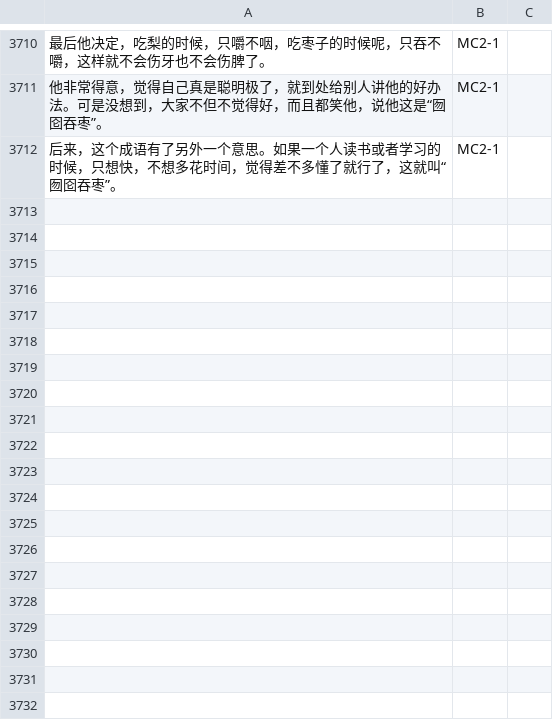
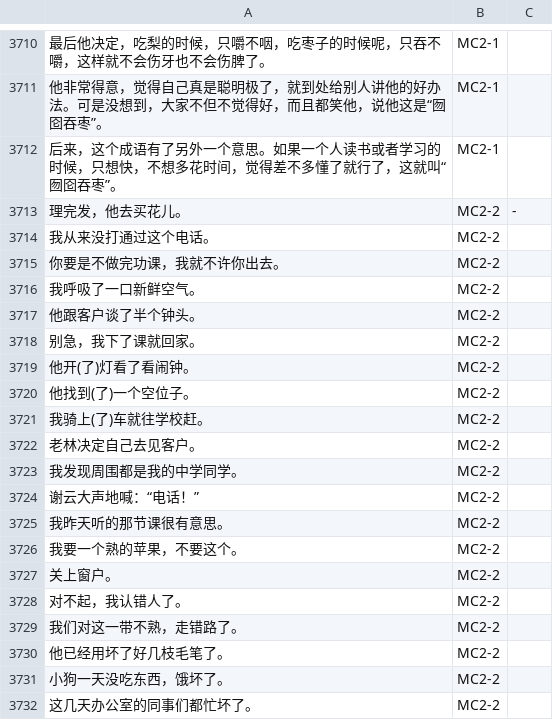
Before and after one commit to jdwebdev/chinois, a TSV file: tsv/NZH - 当代中文 例子.tsv, drawn as a sheet; only a part is shown, gaps mark what is left out; the diff covers the shown part only; the diff names each change by its address in the sheet, - before the commit and + after, or states it on an @@ line.

```diff
--- a/tsv/NZH - 当代中文 例子.tsv
+++ b/tsv/NZH - 当代中文 例子.tsv
+row 3713: 理完发，他去买花儿。 | MC2-2 | -
+row 3714: 我从来没打通过这个电话。 | MC2-2
+row 3715: 你要是不做完功课，我就不许你出去。 | MC2-2
+row 3716: 我呼吸了一口新鲜空气。 | MC2-2
+row 3717: 他跟客户谈了半个钟头。 | MC2-2
+row 3718: 别急，我下了课就回家。 | MC2-2
+row 3719: 他开(了)灯看了看闹钟。 | MC2-2
+row 3720: 他找到(了)一个空位子。 | MC2-2
+row 3721: 我骑上(了)车就往学校赶。 | MC2-2
+row 3722: 老林决定自己去见客户。 | MC2-2
+row 3723: 我发现周围都是我的中学同学。 | MC2-2
+row 3724: 谢云大声地喊：“电话！” | MC2-2
+row 3725: 我昨天听的那节课很有意思。 | MC2-2
+row 3726: 我要一个熟的苹果，不要这个。 | MC2-2
+row 3727: 关上窗户。 | MC2-2
+row 3728: 对不起，我认错人了。 | MC2-2
+row 3729: 我们对这一带不熟，走错路了。 | MC2-2
+row 3730: 他已经用坏了好几枝毛笔了。 | MC2-2
+row 3731: 小狗一天没吃东西，饿坏了。 | MC2-2
+row 3732: 这几天办公室的同事们都忙坏了。 | MC2-2
```
Also changed, not shown: 37 added rows elsewhere in this file, tsv/NZH - 当代中文 课本.tsv.
